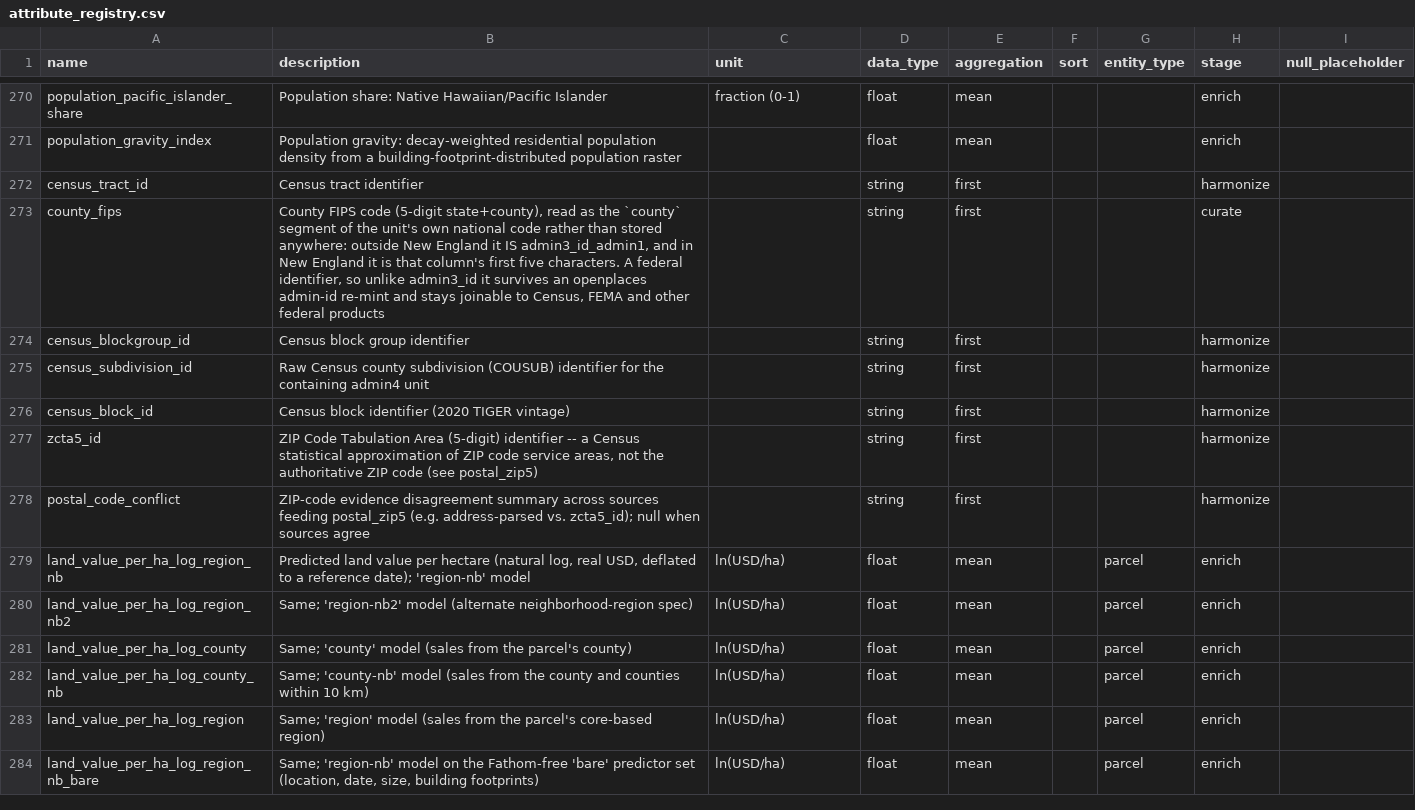
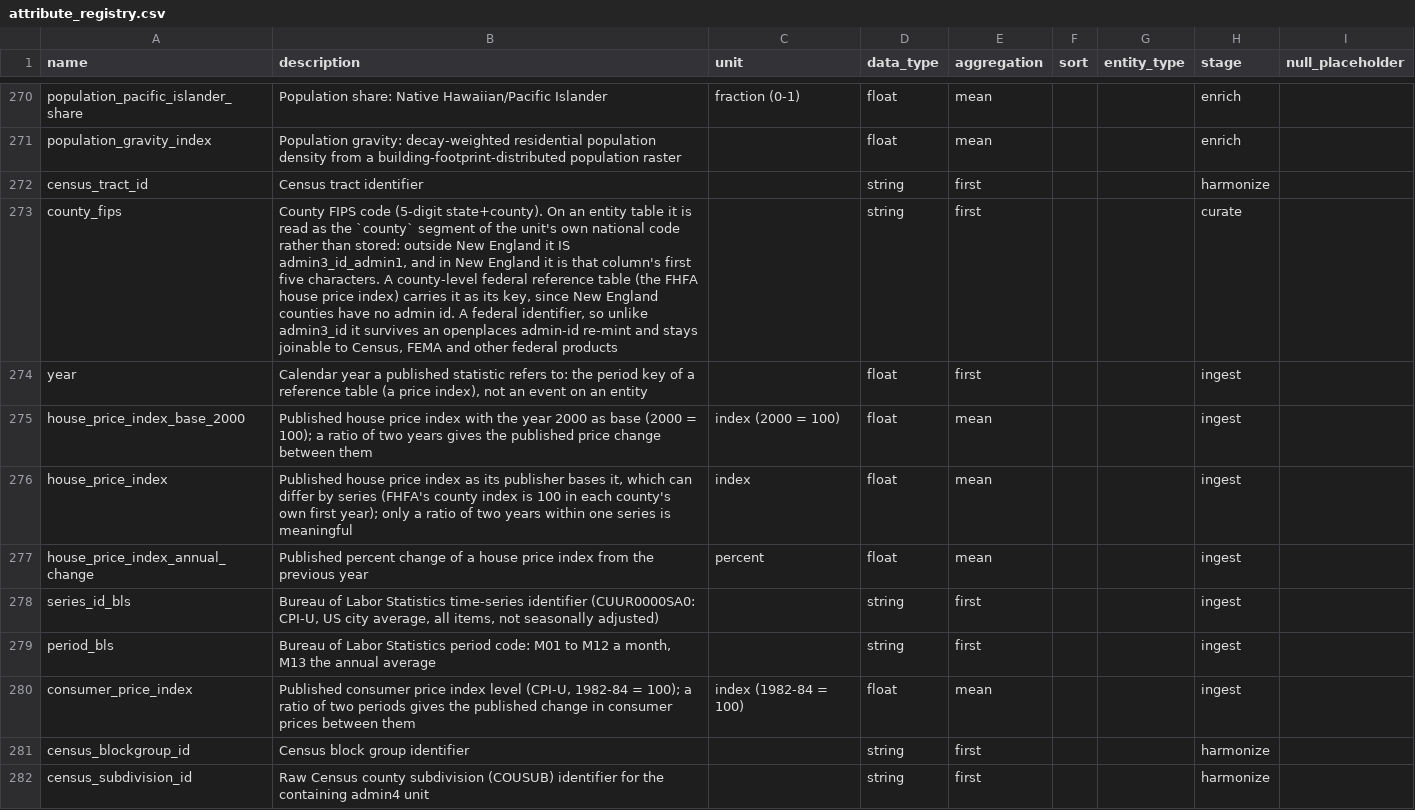
Before and after one commit to chrnolte/openplaces, a CSV file: src/openplaces/core/attribute_registry.csv, drawn as a sheet; only a part is shown, gaps mark what is left out; the shorter side is filled out with more unchanged rows.

Commit message:
Add FHFA county house price and BLS consumer price index recipes
Published indices (public domain) to bring 2010 model values to current dollars on the value pages; nothing in openplaces builds an index (L7, L29).

```diff
--- a/src/openplaces/core/attribute_registry.csv
+++ b/src/openplaces/core/attribute_registry.csv
@@ -272,3 +272,10 @@ population_gravity_index,Population gravity: decay-weighted residential populati
 census_tract_id,Census tract identifier,,string,first,,,harmonize
-county_fips,"County FIPS code (5-digit state+county), read as the `county` segment of the unit's own national code rather than stored anywhere: outside New England it IS admin3_id_admin1, and in New England it is that column's first five characters. A federal identifier, so unlike admin3_id it survives an openplaces admin-id re-mint and stays joinable to Census, FEMA and other federal products",,string,first,,,curate
+county_fips,"County FIPS code (5-digit state+county). On an entity table it is read as the `county` segment of the unit's own national code rather than stored: outside New England it IS admin3_id_admin1, and in New England it is that column's first five characters. A county-level federal reference table (the FHFA house price index) carries it as its key, since New England counties have no admin id. A federal identifier, so unlike admin3_id it survives an openplaces admin-id re-mint and stays joinable to Census, FEMA and other federal products",,string,first,,,curate
+year,"Calendar year a published statistic refers to: the period key of a reference table (a price index), not an event on an entity",,float,first,,,ingest
+house_price_index_base_2000,"Published house price index with the year 2000 as base (2000 = 100); a ratio of two years gives the published price change between them",index (2000 = 100),float,mean,,,ingest
+house_price_index,"Published house price index as its publisher bases it, which can differ by series (FHFA's county index is 100 in each county's own first year); only a ratio of two years within one series is meaningful",index,float,mean,,,ingest
+house_price_index_annual_change,Published percent change of a house price index from the previous year,percent,float,mean,,,ingest
+series_id_bls,"Bureau of Labor Statistics time-series identifier (CUUR0000SA0: CPI-U, US city average, all items, not seasonally adjusted)",,string,first,,,ingest
+period_bls,"Bureau of Labor Statistics period code: M01 to M12 a month, M13 the annual average",,string,first,,,ingest
+consumer_price_index,"Published consumer price index level (CPI-U, 1982-84 = 100); a ratio of two periods gives the published change in consumer prices between them",index (1982-84 = 100),float,mean,,,ingest
 census_blockgroup_id,Census block group identifier,,string,first,,,harmonize
```
Also changed, not shown: 4 other files.
